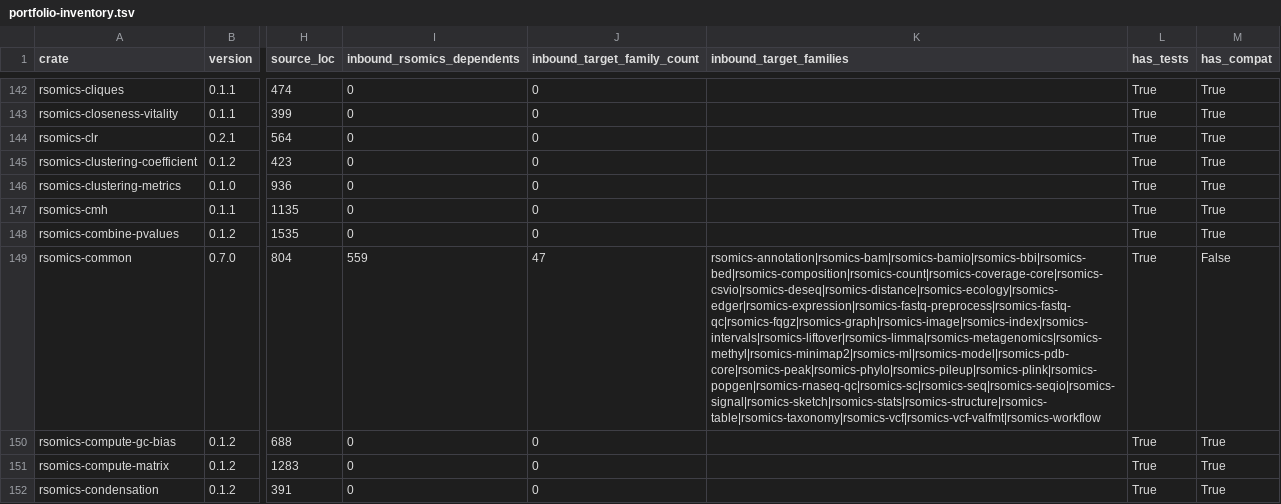
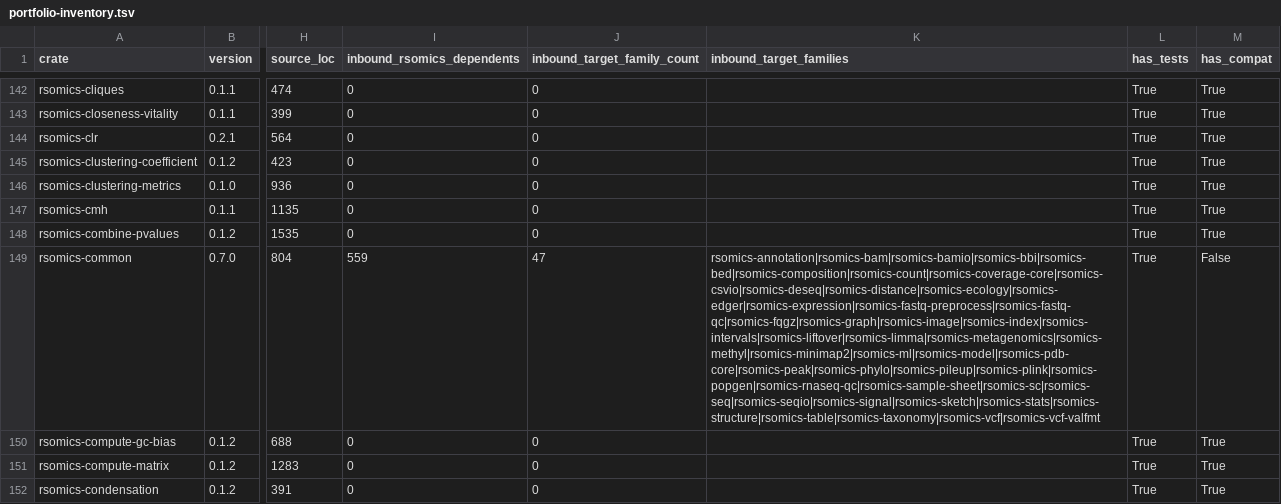
Before and after one commit to omics-rust/rsomics-world, a TSV file: docs/00-overview/portfolio-inventory.tsv, drawn as a sheet; only a part is shown, gaps mark what is left out; the diff covers the shown part only; the diff names each change by its address in the sheet, - before the commit and + after, or states it on an @@ line.

Commit message:
docs(workflow): reject unsupported product boundary

```diff
--- a/docs/00-overview/portfolio-inventory.tsv
+++ b/docs/00-overview/portfolio-inventory.tsv
-K149 (inbound_target_families): rsomics-annotation|rsomics-bam|rsomics-bamio|rsomics-bbi|rsomics-bed|rsomics-composition|rsomics-count|rsomics-coverage-core|rsomics-csvio|rsomics-deseq|rsomics-distance|rsomics-ecology|rsomics-edger|rsomics-expression|rsomics-fastq-preprocess|rsomics-fastq-qc|rsomics-fqgz|rsomics-graph|rsomics-image|rsomics-index|rsomics-intervals|rsomics-liftover|rsomics-limma|rsomics-metagenomics|rsomics-methyl|rsomics-minimap2|rsomics-ml|rsomics-model|rsomics-pdb-core|rsomics-peak|rsomics-phylo|rsomics-pileup|rsomics-plink|rsomics-popgen|rsomics-rnaseq-qc|rsomics-sc|rsomics-seq|rsomics-seqio|rsomics-signal|rsomics-sketch|rsomics-stats|rsomics-structure|rsomics-table|rsomics-taxonomy|rsomics-vcf|rsomics-vcf-valfmt|rsomics-workflow
+K149 (inbound_target_families): rsomics-annotation|rsomics-bam|rsomics-bamio|rsomics-bbi|rsomics-bed|rsomics-composition|rsomics-count|rsomics-coverage-core|rsomics-csvio|rsomics-deseq|rsomics-distance|rsomics-ecology|rsomics-edger|rsomics-expression|rsomics-fastq-preprocess|rsomics-fastq-qc|rsomics-fqgz|rsomics-graph|rsomics-image|rsomics-index|rsomics-intervals|rsomics-liftover|rsomics-limma|rsomics-metagenomics|rsomics-methyl|rsomics-minimap2|rsomics-ml|rsomics-model|rsomics-pdb-core|rsomics-peak|rsomics-phylo|rsomics-pileup|rsomics-plink|rsomics-popgen|rsomics-rnaseq-qc|rsomics-sample-sheet|rsomics-sc|rsomics-seq|rsomics-seqio|rsomics-signal|rsomics-sketch|rsomics-stats|rsomics-structure|rsomics-table|rsomics-taxonomy|rsomics-vcf|rsomics-vcf-valfmt
```
Also changed, not shown: 6 edited cells elsewhere in this file, 15 other files.
